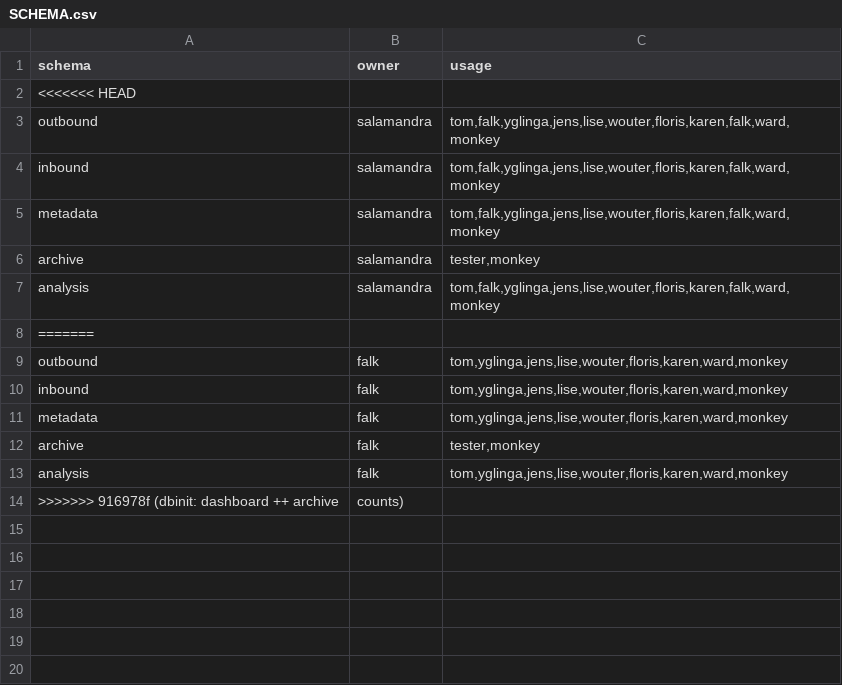
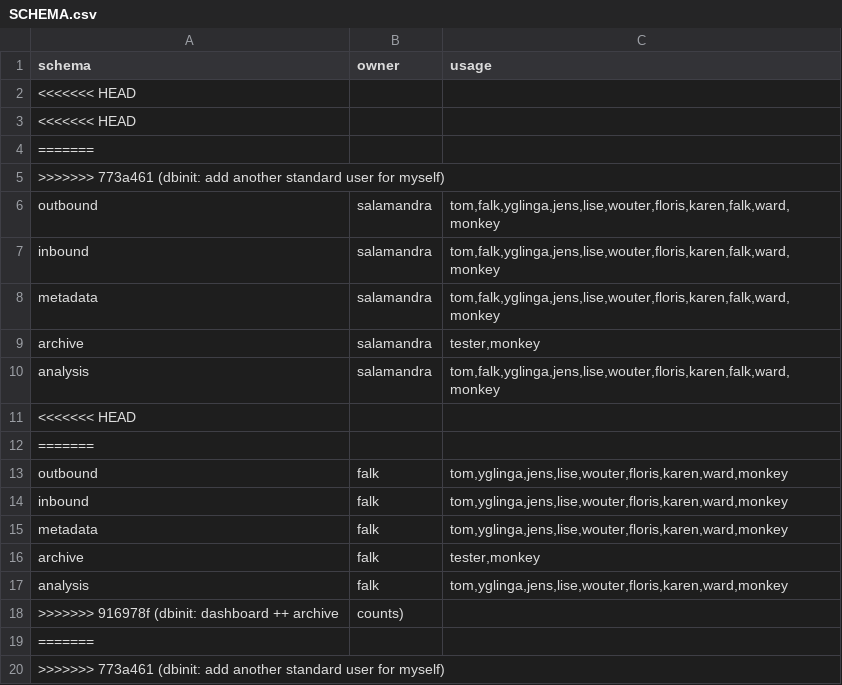
Before and after one commit to inbo/n2khab-mne-monitoring, a CSV file: 900_database_organization/mnmgwdb_db_structure/SCHEMA.csv, drawn as a sheet; the diff names each change by its address in the sheet, - before the commit and + after, or states it on an @@ line.

```diff
--- a/900_database_organization/mnmgwdb_db_structure/SCHEMA.csv
+++ b/900_database_organization/mnmgwdb_db_structure/SCHEMA.csv
+row 3: <<<<<<< HEAD
+row 4: =======
+row 5: >>>>>>> 773a461 (dbinit: add another standard user for myself)
+row 11: <<<<<<< HEAD
+row 19: =======
+row 20: >>>>>>> 773a461 (dbinit: add another standard user for myself)
```
Also changed, not shown: 900_database_organization/mnmgwdb_db_structure/EXPOST.csv, 900_database_organization/mnmgwdb_db_structure/TABLES.csv, 5 other files.
